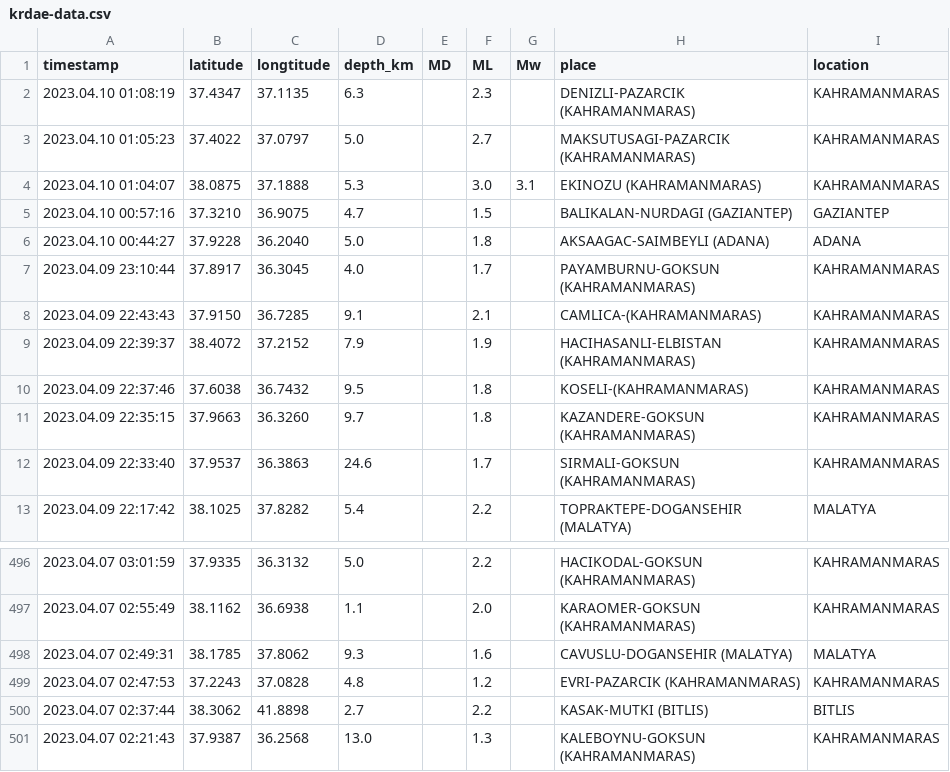
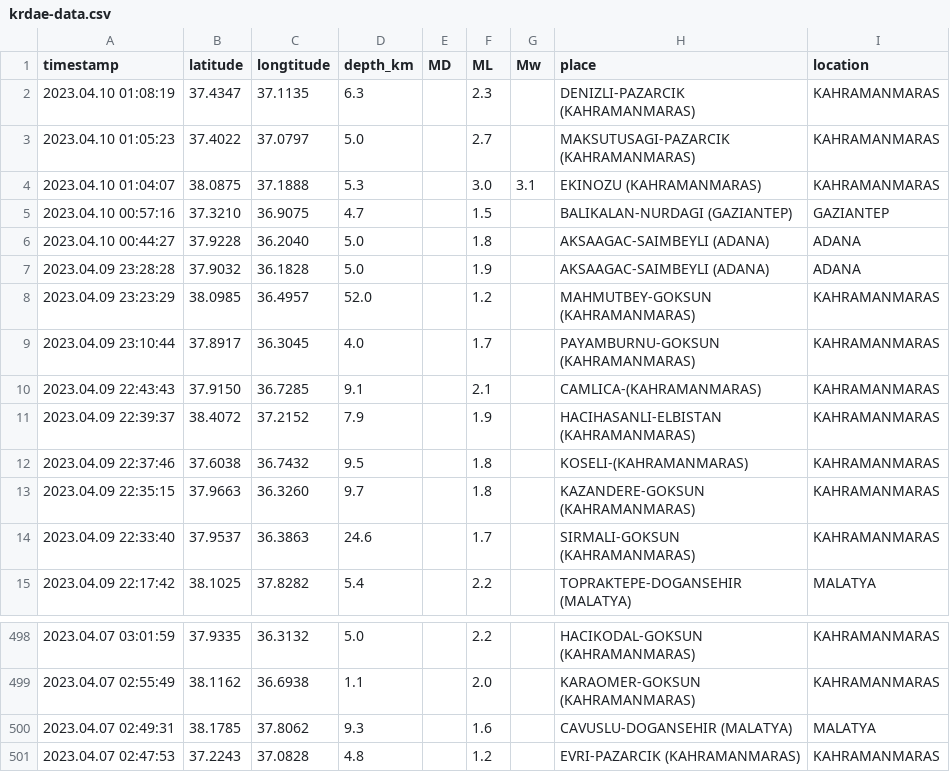
Before and after one commit to eozer/krdae-data, a CSV file: krdae-data.csv, drawn as a sheet; only a part is shown, gaps mark what is left out.

```diff
--- a/krdae-data.csv
+++ b/krdae-data.csv
@@ -6,2 +6,4 @@ timestamp,latitude,longtitude,depth_km,MD,ML,Mw,place,location
 2023.04.10 00:44:27,37.9228,36.2040,5.0,,1.8,,AKSAAGAC-SAIMBEYLI (ADANA),ADANA
+2023.04.09 23:28:28,37.9032,36.1828,5.0,,1.9,,AKSAAGAC-SAIMBEYLI (ADANA),ADANA
+2023.04.09 23:23:29,38.0985,36.4957,52.0,,1.2,,MAHMUTBEY-GOKSUN (KAHRAMANMARAS),KAHRAMANMARAS
 2023.04.09 23:10:44,37.8917,36.3045,4.0,,1.7,,PAYAMBURNU-GOKSUN (KAHRAMANMARAS),KAHRAMANMARAS
@@ -499,3 +501 @@ timestamp,latitude,longtitude,depth_km,MD,ML,Mw,place,location
 2023.04.07 02:47:53,37.2243,37.0828,4.8,,1.2,,EVRI-PAZARCIK (KAHRAMANMARAS),KAHRAMANMARAS
-2023.04.07 02:37:44,38.3062,41.8898,2.7,,2.2,,KASAK-MUTKI (BITLIS),BITLIS
-2023.04.07 02:21:43,37.9387,36.2568,13.0,,1.3,,KALEBOYNU-GOKSUN (KAHRAMANMARAS),KAHRAMANMARAS
```
Also changed, not shown: 1 other file.
